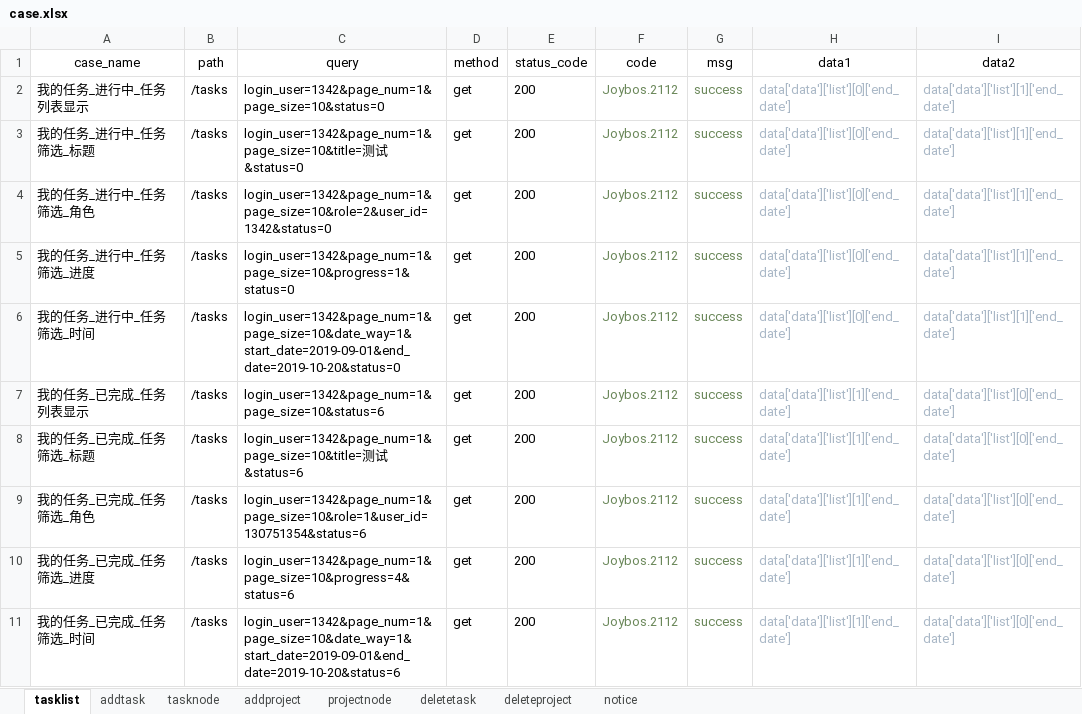
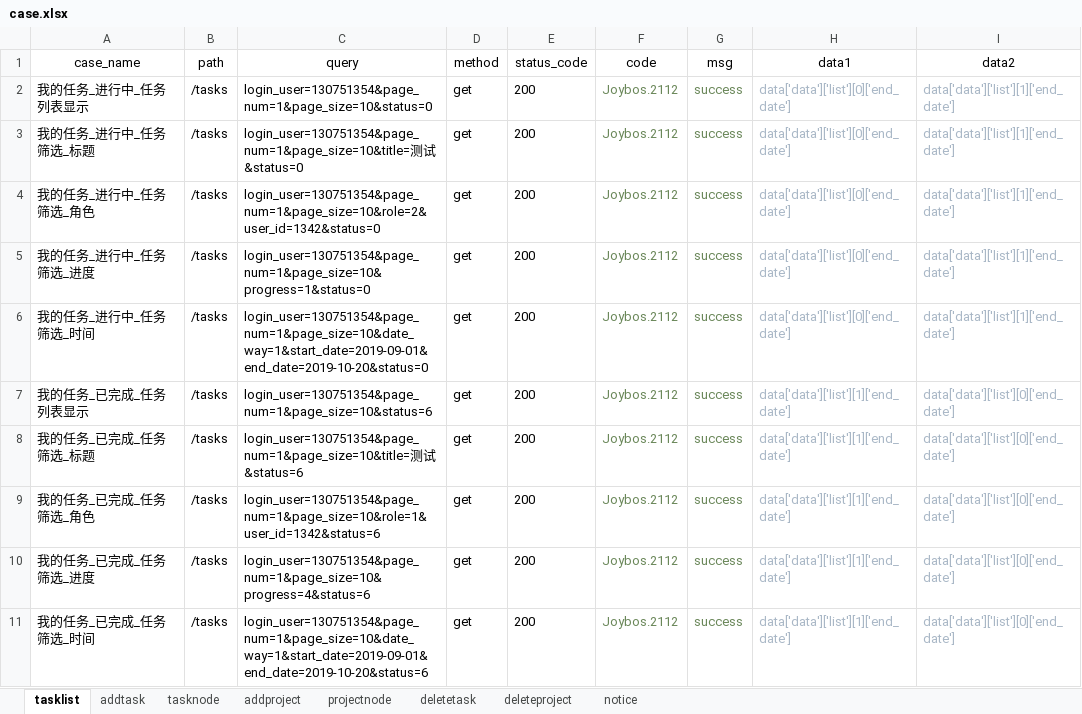
Before and after one commit to yongkanggao/jbs_jls, an Excel workbook: testFile/case/case.xlsx, sheet tasklist, drawn as a sheet; values as stored, in another font and other column widths than the file's, no borders; the diff names each change by its address in the sheet, - before the commit and + after, or states it on an @@ line.

Commit message:
修改用例数据

```diff
--- a/testFile/case/case.xlsx (sheet tasklist)
+++ b/testFile/case/case.xlsx (sheet tasklist)
-C2 (query): login_user=1342&page_num=1&page_size=10&status=0
+C2 (query): login_user=130751354&page_num=1&page_size=10&status=0
-C3 (query): login_user=1342&page_num=1&page_size=10&title=测试…
+C3 (query): login_user=130751354&page_num=1&page_size=10&title=测试…
-C4 (query): login_user=1342&page_num=1&page_size=10&role=2&user_id=1342&status=0
+C4 (query): login_user=130751354&page_num=1&page_size=10&role=2&user_id=1342&status=0
-C5 (query): login_user=1342&page_num=1&page_size=10&progress=1&status=0
+C5 (query): login_user=130751354&page_num=1&page_size=10&progress=1&status=0
-C6 (query): login_user=1342&page_num=1&page_size=10&date_way=1&start_date=2019-09-01&end_date=2019-10-20&status=0
+C6 (query): login_user=130751354&page_num=1&page_size=10&date_way=1&start_date=2019-09-01&end_date=2019-10-20&status=0
-C7 (query): login_user=1342&page_num=1&page_size=10&status=6
+C7 (query): login_user=130751354&page_num=1&page_size=10&status=6
-C8 (query): login_user=1342&page_num=1&page_size=10&title=测试…
+C8 (query): login_user=130751354&page_num=1&page_size=10&title=测试…
-C9 (query): login_user=1342&page_num=1&page_size=10&role=1&user_id=130751354&status=6
+C9 (query): login_user=130751354&page_num=1&page_size=10&role=1&user_id=1342&status=6
-C10 (query): login_user=1342&page_num=1&page_size=10&progress=4&status=6
+C10 (query): login_user=130751354&page_num=1&page_size=10&progress=4&status=6
-C11 (query): login_user=1342&page_num=1&page_size=10&date_way=1&start_date=2019-09-01&end_date=2019-10-20&status=6
+C11 (query): login_user=130751354&page_num=1&page_size=10&date_way=1&start_date=2019-09-01&end_date=2019-10-20&status=6
```
Also changed, not shown: sheet addtask.
